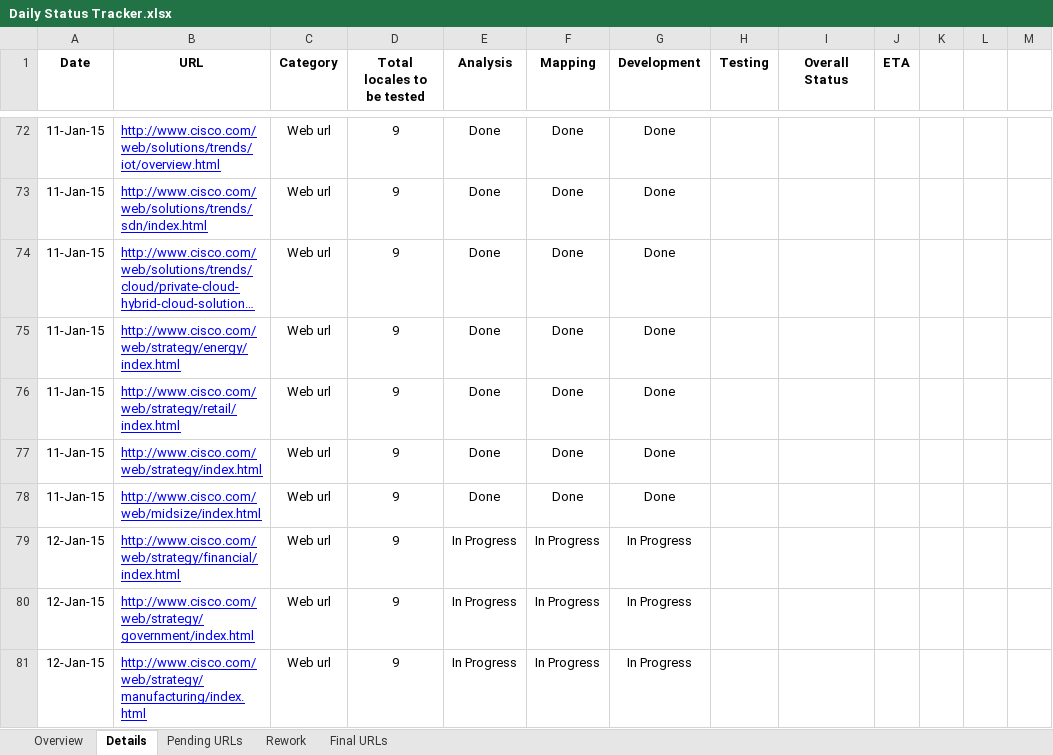
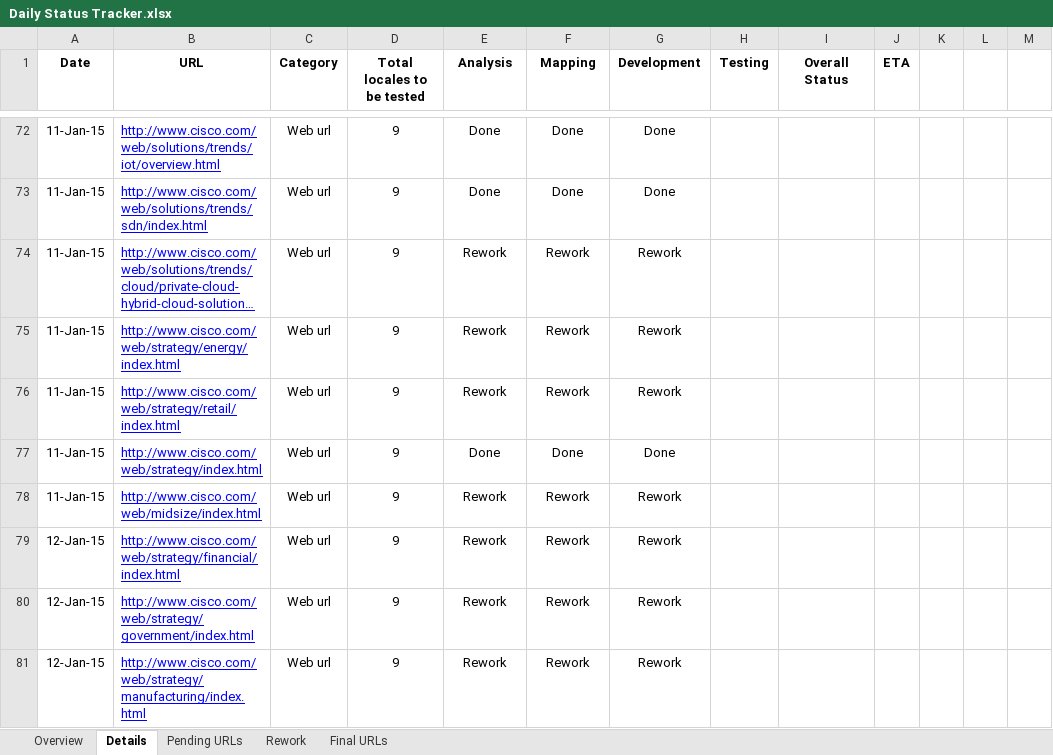
Before and after one commit to shreyabhatnagar/OVWMigration, an Excel workbook: docs/Daily Status Tracker.xlsx, sheet Details, drawn as a sheet; only a part is shown, gaps mark what is left out; long unchanged cells end in …; values as stored, in another font and other column widths than the file's, no borders; the diff covers the shown part only; the diff names each change by its address in the sheet, - before the commit and + after, or states it on an @@ line.

Commit message:
Updated the daily status tracker.

```diff
--- a/docs/Daily Status Tracker.xlsx (sheet Details)
+++ b/docs/Daily Status Tracker.xlsx (sheet Details)
-E74:E76 (Analysis): Done
+E74:E76 (Analysis): Rework
-F74:F76 (Mapping): Done
+F74:F76 (Mapping): Rework
-G74:G76 (Development): Done
+G74:G76 (Development): Rework
-E78 (Analysis): Done
+E78 (Analysis): Rework
-F78 (Mapping): Done
+F78 (Mapping): Rework
-G78 (Development): Done
+G78 (Development): Rework
-E79:E81 (Analysis): In Progress
+E79:E81 (Analysis): Rework
-F79:F81 (Mapping): In Progress
+F79:F81 (Mapping): Rework
-G79:G81 (Development): In Progress
+G79:G81 (Development): Rework
```
Also changed, not shown: 5 added rows and 27 edited cells elsewhere in this sheet, sheet Pending URLs, sheet Rework, sheet Overview.
